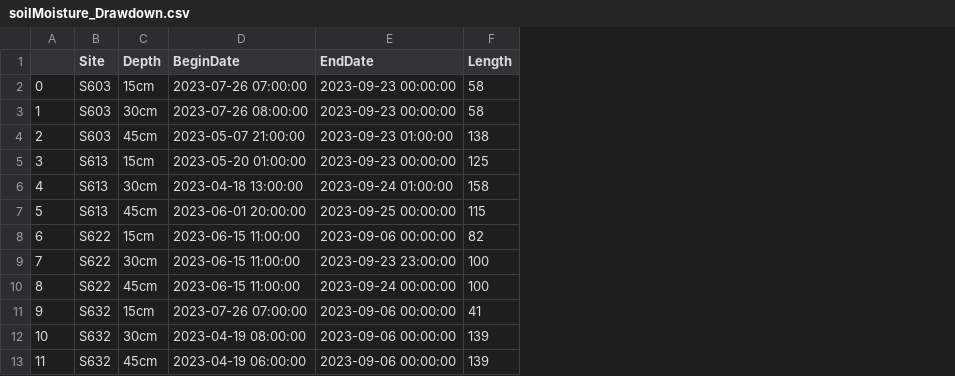
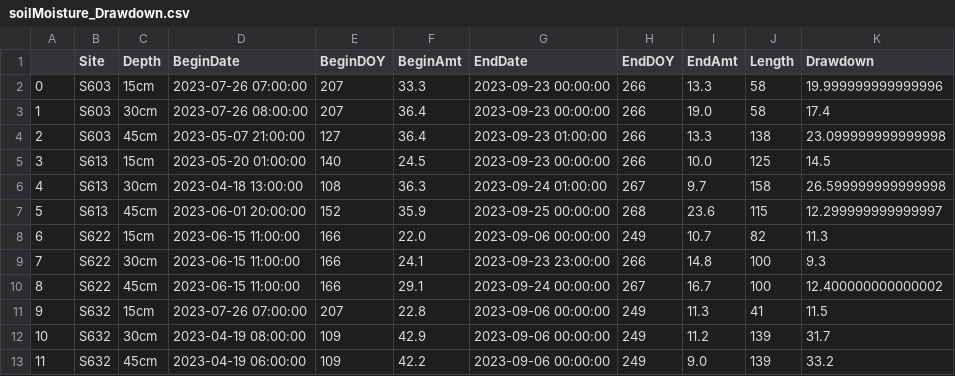
Before and after one commit to mwdjones/mef-snowhydro, a CSV file: Data and Codes/Cleaned Data/soilMoisture_Drawdown.csv, drawn as a sheet; only a part is shown; the diff names each change by its address in the sheet, - before the commit and + after, or states it on an @@ line.

Commit message:
drawdown analysis

```diff
--- a/Data and Codes/Cleaned Data/soilMoisture_Drawdown.csv
+++ b/Data and Codes/Cleaned Data/soilMoisture_Drawdown.csv
+column E (BeginDOY), rows 2-13: 207 | 207 | 127 | 140 | 108 | 152 | 166 | 166 | 166 | 207 | 109 | 109
+column F (BeginAmt), rows 2-13: 33.3 | 36.4 | 36.4 | 24.5 | 36.3 | 35.9 | 22.0 | 24.1 | 29.1 | 22.8 | 42.9 | 42.2
+column H (EndDOY), rows 2-13: 266 | 266 | 266 | 266 | 267 | 268 | 249 | 266 | 267 | 249 | 249 | 249
+column I (EndAmt), rows 2-13: 13.3 | 19.0 | 13.3 | 10.0 | 9.7 | 23.6 | 10.7 | 14.8 | 16.7 | 11.3 | 11.2 | 9.0
+column K (Drawdown), rows 2-13: 19.999999999999996 | 17.4 | 23.099999999999998 | 14.5 | 26.599999999999998 | 12.299999999999997 | 11.3 | 9.3 | 12.400000000000002 | 11.5 | 31.7 | 33.2
```
Also changed, not shown: 59 other files.
